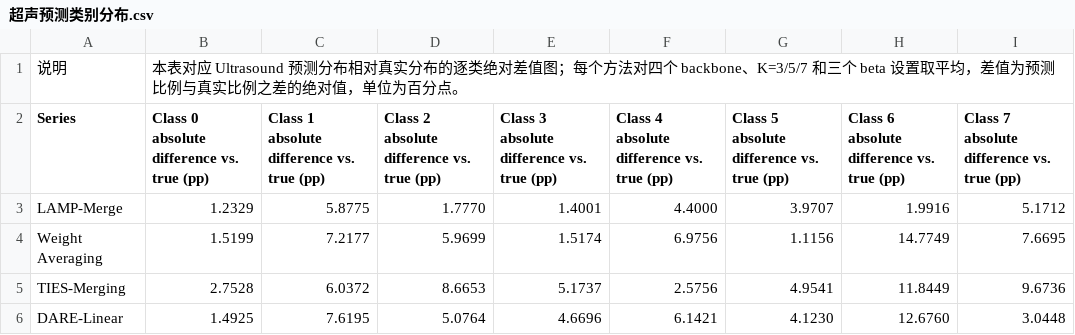
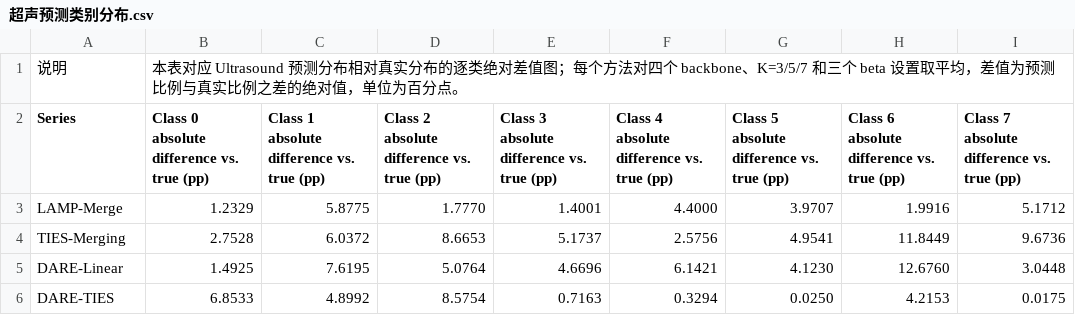
Before and after one commit to asafox2086/Model_Merge, a CSV file: 论文实验数据/超声预测类别分布.csv, drawn as a sheet; removed rows and columns are numbered as before the commit, all else as after; the diff names each change by its address in the sheet, - before the commit and + after, or states it on an @@ line.

```diff
--- a/论文实验数据/超声预测类别分布.csv
+++ b/论文实验数据/超声预测类别分布.csv
-row 4: Weight Averaging | 1.5199 | 7.2177 | 5.9699 | 1.5174 | 6.9756 | 1.1156 | 14.7749 | 7.6695
+row 6: DARE-TIES | 6.8533 | 4.8992 | 8.5754 | 0.7163 | 0.3294 | 0.0250 | 4.2153 | 0.0175
```
Also changed, not shown: 论文实验数据/超参数分析_诊断原型重建.csv, 论文实验数据/超参数分析_长尾患病率校准.csv, 14 other files.
